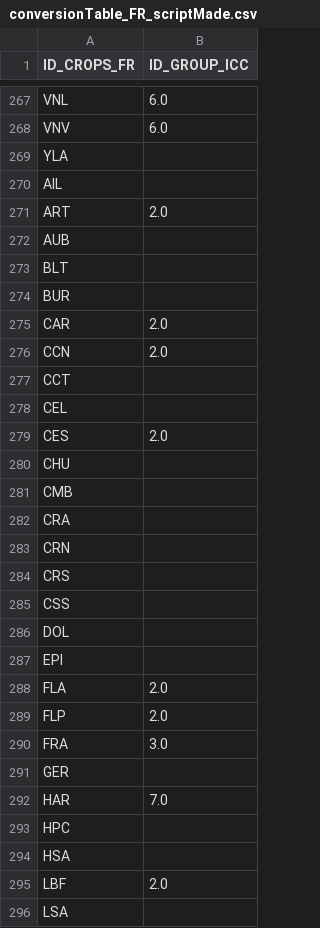
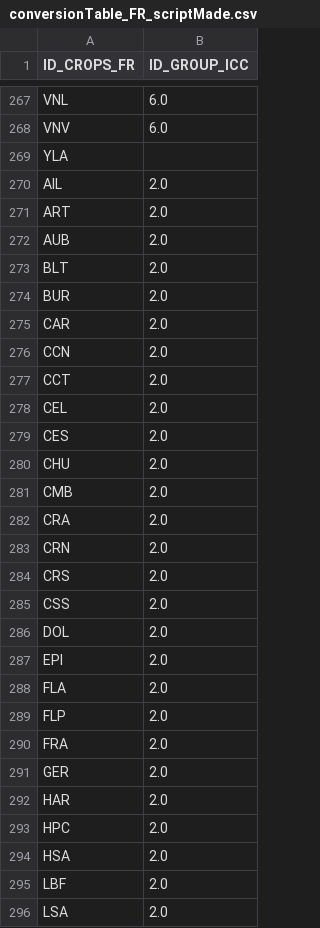
Before and after one commit to BertilleT/classificrops, a CSV file: data/FR/conversionTable_FR_scriptMade.csv, drawn as a sheet; only a part is shown, gaps mark what is left out; the diff covers the shown part only.

```diff
--- a/data/FR/conversionTable_FR_scriptMade.csv
+++ b/data/FR/conversionTable_FR_scriptMade.csv
@@ -269,28 +269,28 @@ VNV,6.0
 YLA,
-AIL,
+AIL,2.0
 ART,2.0
-AUB,
-BLT,
-BUR,
+AUB,2.0
+BLT,2.0
+BUR,2.0
 CAR,2.0
 CCN,2.0
-CCT,
-CEL,
+CCT,2.0
+CEL,2.0
 CES,2.0
-CHU,
-CMB,
-CRA,
-CRN,
-CRS,
-CSS,
-DOL,
-EPI,
+CHU,2.0
+CMB,2.0
+CRA,2.0
+CRN,2.0
+CRS,2.0
+CSS,2.0
+DOL,2.0
+EPI,2.0
 FLA,2.0
 FLP,2.0
-FRA,3.0
-GER,
-HAR,7.0
-HPC,
-HSA,
+FRA,2.0
+GER,2.0
+HAR,2.0
+HPC,2.0
+HSA,2.0
 LBF,2.0
-LSA,
+LSA,2.0
```
Also changed, not shown: 55 edited cells elsewhere in this file, data/WL/conversionTable_WL_scriptMade.csv, 24 other files.
